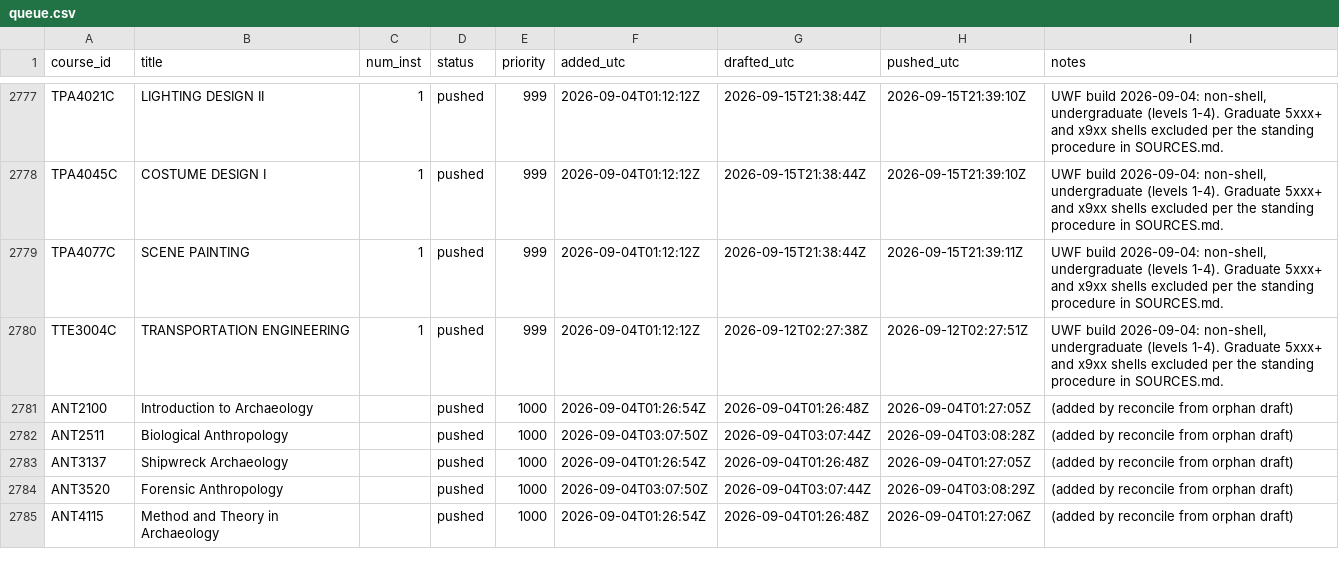
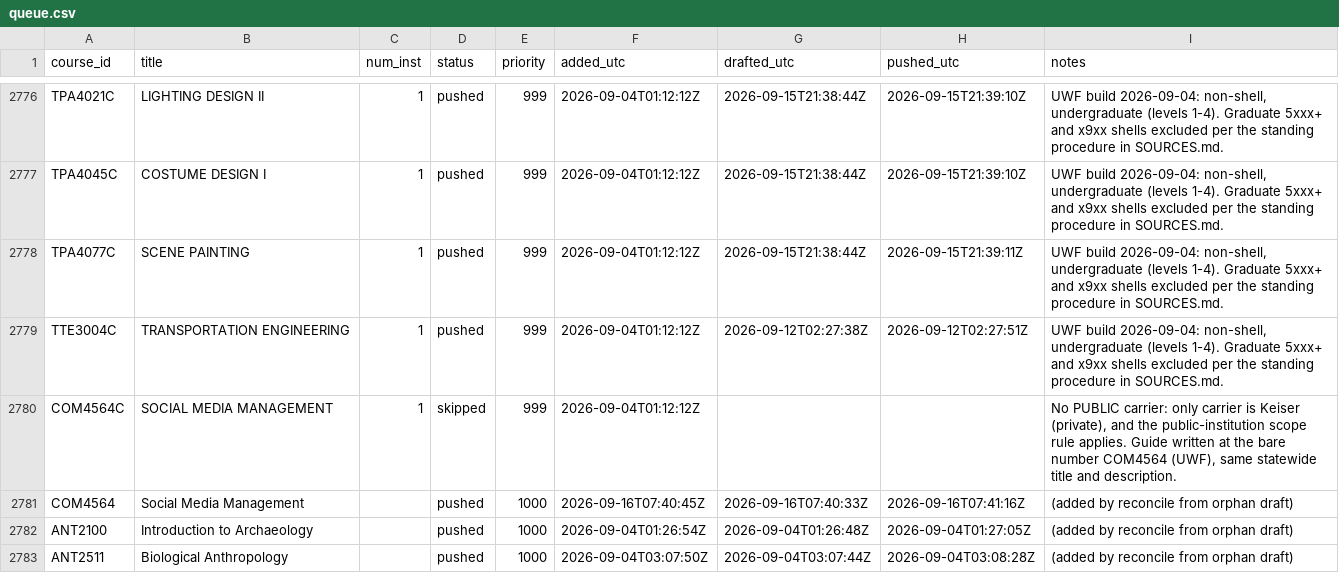
Before and after one commit to reaglin/CIATLE-REPO, a CSV file: Tools/queue.csv, drawn as a sheet; only a part is shown, gaps mark what is left out; the shorter side is filled out with more unchanged rows; the diff covers the shown part only.

```diff
--- a/Tools/queue.csv
+++ b/Tools/queue.csv
@@ -2780,2 +2779,4 @@ TPA4077C,SCENE PAINTING,1,pushed,999,2026-09-04T01:12:12Z,2026-09-15T21:38:44Z,2
 TTE3004C,TRANSPORTATION ENGINEERING,1,pushed,999,2026-09-04T01:12:12Z,2026-09-12T02:27:38Z,2026-09-12T02:27:51Z,"UWF build 2026-09-04: non-shell, undergraduate (levels 1-4). Graduate 5xxx+ and x9xx shells excluded per the standing procedure in SOURCES.md."
+COM4564C,SOCIAL MEDIA MANAGEMENT,1,skipped,999,2026-09-04T01:12:12Z,,,"No PUBLIC carrier: only carrier is Keiser (private), and the public-institution scope rule applies. Guide written at the bare number COM4564 (UWF), same statewide title and description."
+COM4564,Social Media Management,,pushed,1000,2026-09-16T07:40:45Z,2026-09-16T07:40:33Z,2026-09-16T07:41:16Z,(added by reconcile from orphan draft)
 ANT2100,Introduction to Archaeology,,pushed,1000,2026-09-04T01:26:54Z,2026-09-04T01:26:48Z,2026-09-04T01:27:05Z,(added by reconcile from orphan draft)
```
Also changed, not shown: 5 added rows, 6 removed rows, 1 moved row and 24 edited cells elsewhere in this file, 9 other files.
